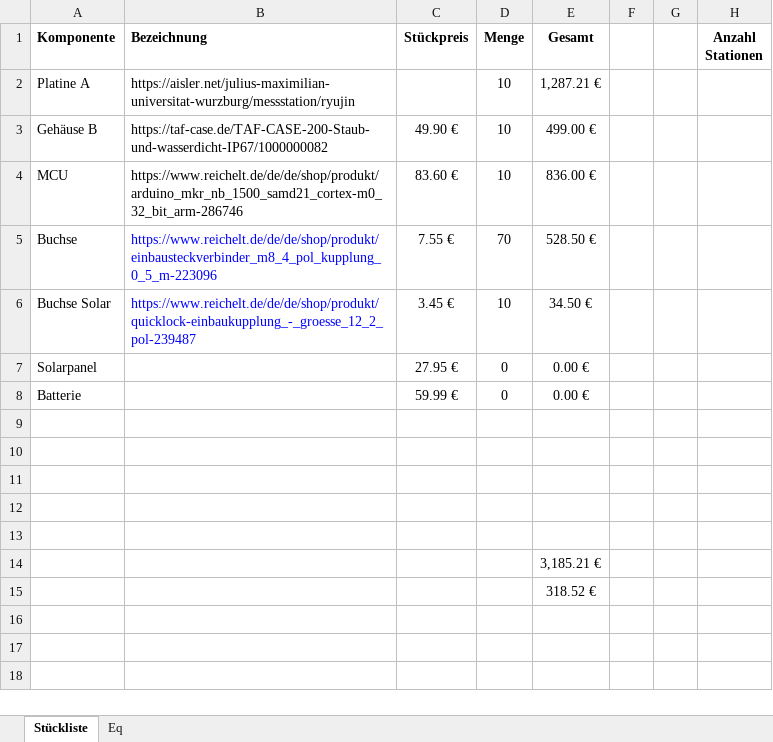
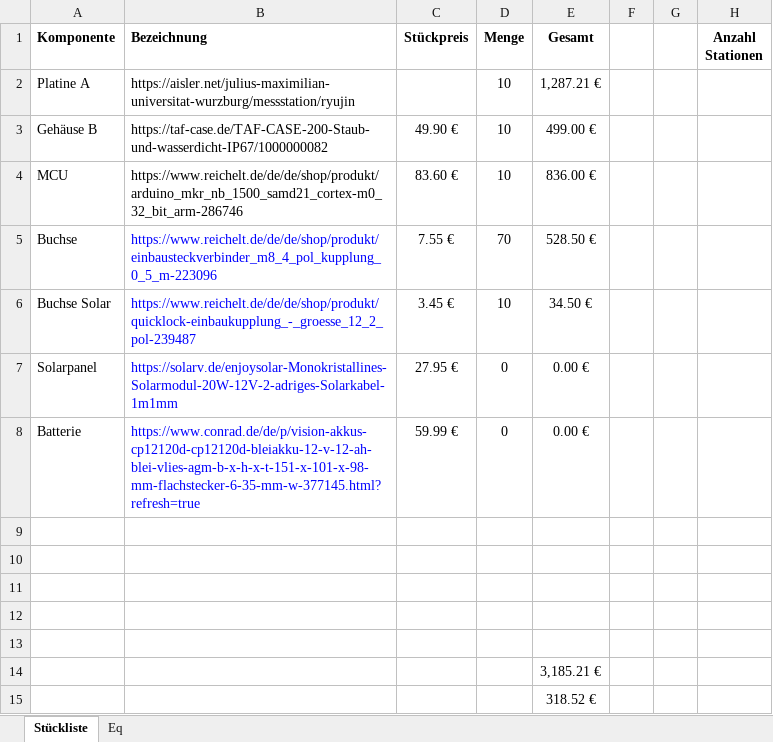
Before and after one commit to thkrz/SenMei3000, an Excel workbook: pieces.xlsx, sheet Stückliste, drawn as a sheet; values as stored, in another font and other column widths than the file's, no borders; the diff names each change by its address in the sheet, - before the commit and + after, or states it on an @@ line.

```diff
--- a/pieces.xlsx (sheet Stückliste)
+++ b/pieces.xlsx (sheet Stückliste)
-B7 (Bezeichnung): (empty)
+B7 (Bezeichnung): https://solarv.de/enjoysolar-Monokristallines-Solarmodul-20W-12V-2-adriges-Solarkabel-1m1mm
-B8 (Bezeichnung): (empty)
+B8 (Bezeichnung): https://www.conrad.de/de/p/vision-akkus-cp12120d-cp12120d-bleiakku-12-v-12-ah-blei-vlies-agm-b-x-h-x-t-151-x-101-x-98-mm-flachstecker-6-35-mm-w-377145.html?refresh=true
```
Also changed, not shown: 1 other file.
